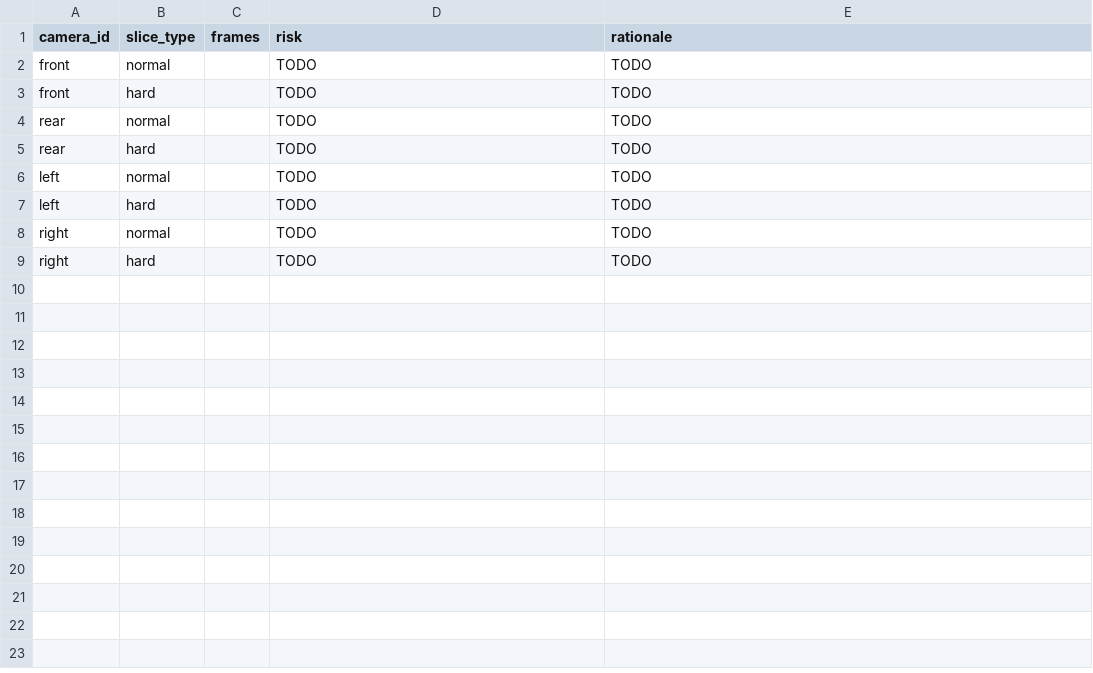
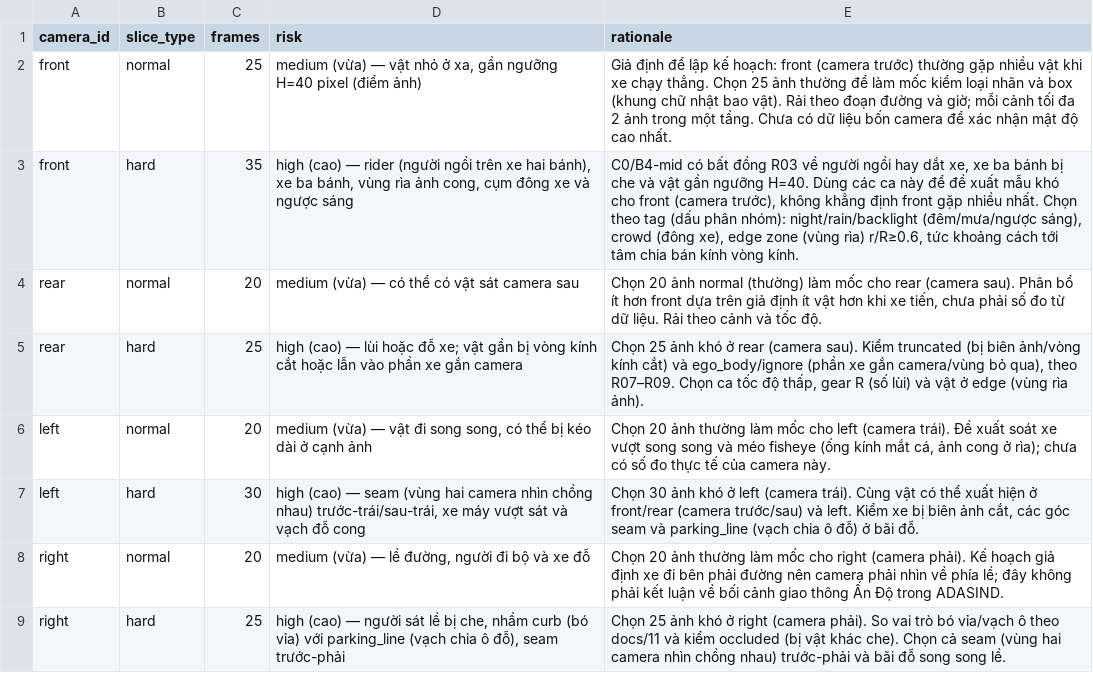
Before and after one commit to thanhdanh11-test/K4-L2-DAY11-TongThanhDanh-2A202602299-SVM360-Fisheye-Lab-Student, a CSV file: submission/45_sampling_plan.csv, drawn as a sheet.

Commit message:
Hoàn thành bài lab Day 11 SVM/360 Fisheye (slice B4-mid)

```diff
--- a/submission/45_sampling_plan.csv
+++ b/submission/45_sampling_plan.csv
@@ -1,9 +1,9 @@
 camera_id,slice_type,frames,risk,rationale
-front,normal,,TODO,TODO
-front,hard,,TODO,TODO
-rear,normal,,TODO,TODO
-rear,hard,,TODO,TODO
-left,normal,,TODO,TODO
-left,hard,,TODO,TODO
-right,normal,,TODO,TODO
-right,hard,,TODO,TODO
+front,normal,25,"medium (vừa) — vật nhỏ ở xa, gần ngưỡng H=40 pixel (điểm ảnh)",Giả định để lập kế hoạch: front (camera trước) thường gặp nhiều vật khi xe chạy thẳng. Chọn 25 ảnh thường để làm mốc kiểm loại nhãn và box (khung chữ nhật bao vật). Rải theo đoạn đường và giờ; mỗi cảnh tối đa 2 ảnh trong một tầng. Chưa có dữ liệu bốn camera để xác nhận mật độ cao nhất.
+front,hard,35,"high (cao) — rider (người ngồi trên xe hai bánh), xe ba bánh, vùng rìa ảnh cong, cụm đông xe và ngược sáng","C0/B4-mid có bất đồng R03 về người ngồi hay dắt xe, xe ba bánh bị che và vật gần ngưỡng H=40. Dùng các ca này để đề xuất mẫu khó cho front (camera trước), không khẳng định front gặp nhiều nhất. Chọn theo tag (dấu phân nhóm): night/rain/backlight (đêm/mưa/ngược sáng), crowd (đông xe), edge zone (vùng rìa) r/R≥0.6, tức khoảng cách tới tâm chia bán kính vòng kính."
+rear,normal,20,medium (vừa) — có thể có vật sát camera sau,"Chọn 20 ảnh normal (thường) làm mốc cho rear (camera sau). Phân bổ ít hơn front dựa trên giả định ít vật hơn khi xe tiến, chưa phải số đo từ dữ liệu. Rải theo cảnh và tốc độ."
+rear,hard,25,high (cao) — lùi hoặc đỗ xe; vật gần bị vòng kính cắt hoặc lẫn vào phần xe gắn camera,"Chọn 25 ảnh khó ở rear (camera sau). Kiểm truncated (bị biên ảnh/vòng kính cắt) và ego_body/ignore (phần xe gắn camera/vùng bỏ qua), theo R07–R09. Chọn ca tốc độ thấp, gear R (số lùi) và vật ở edge (vùng rìa ảnh)."
+left,normal,20,"medium (vừa) — vật đi song song, có thể bị kéo dài ở cạnh ảnh","Chọn 20 ảnh thường làm mốc cho left (camera trái). Đề xuất soát xe vượt song song và méo fisheye (ống kính mắt cá, ảnh cong ở rìa); chưa có số đo thực tế của camera này."
+left,hard,30,"high (cao) — seam (vùng hai camera nhìn chồng nhau) trước-trái/sau-trái, xe máy vượt sát và vạch đỗ cong","Chọn 30 ảnh khó ở left (camera trái). Cùng vật có thể xuất hiện ở front/rear (camera trước/sau) và left. Kiểm xe bị biên ảnh cắt, các góc seam và parking_line (vạch chia ô đỗ) ở bãi đỗ."
+right,normal,20,"medium (vừa) — lề đường, người đi bộ và xe đỗ",Chọn 20 ảnh thường làm mốc cho right (camera phải). Kế hoạch giả định xe đi bên phải đường nên camera phải nhìn về phía lề; đây không phải kết luận về bối cảnh giao thông Ấn Độ trong ADASIND.
+right,hard,25,"high (cao) — người sát lề bị che, nhầm curb (bó vỉa) với parking_line (vạch chia ô đỗ), seam trước-phải",Chọn 25 ảnh khó ở right (camera phải). So vai trò bó vỉa/vạch ô theo docs/11 và kiểm occluded (bị vật khác che). Chọn cả seam (vùng hai camera nhìn chồng nhau) trước-phải và bãi đỗ song song lề.
```
Also changed, not shown: 41 other files.
